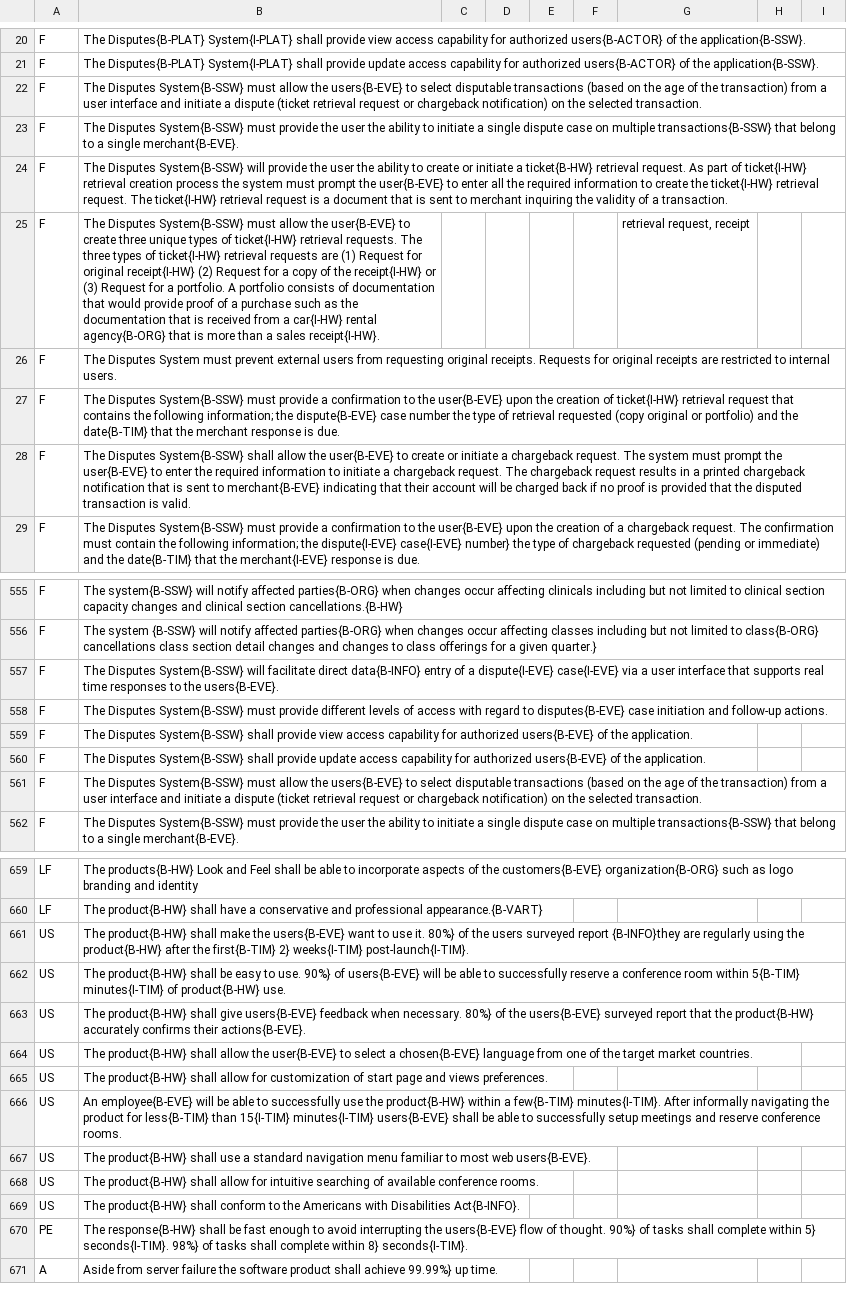
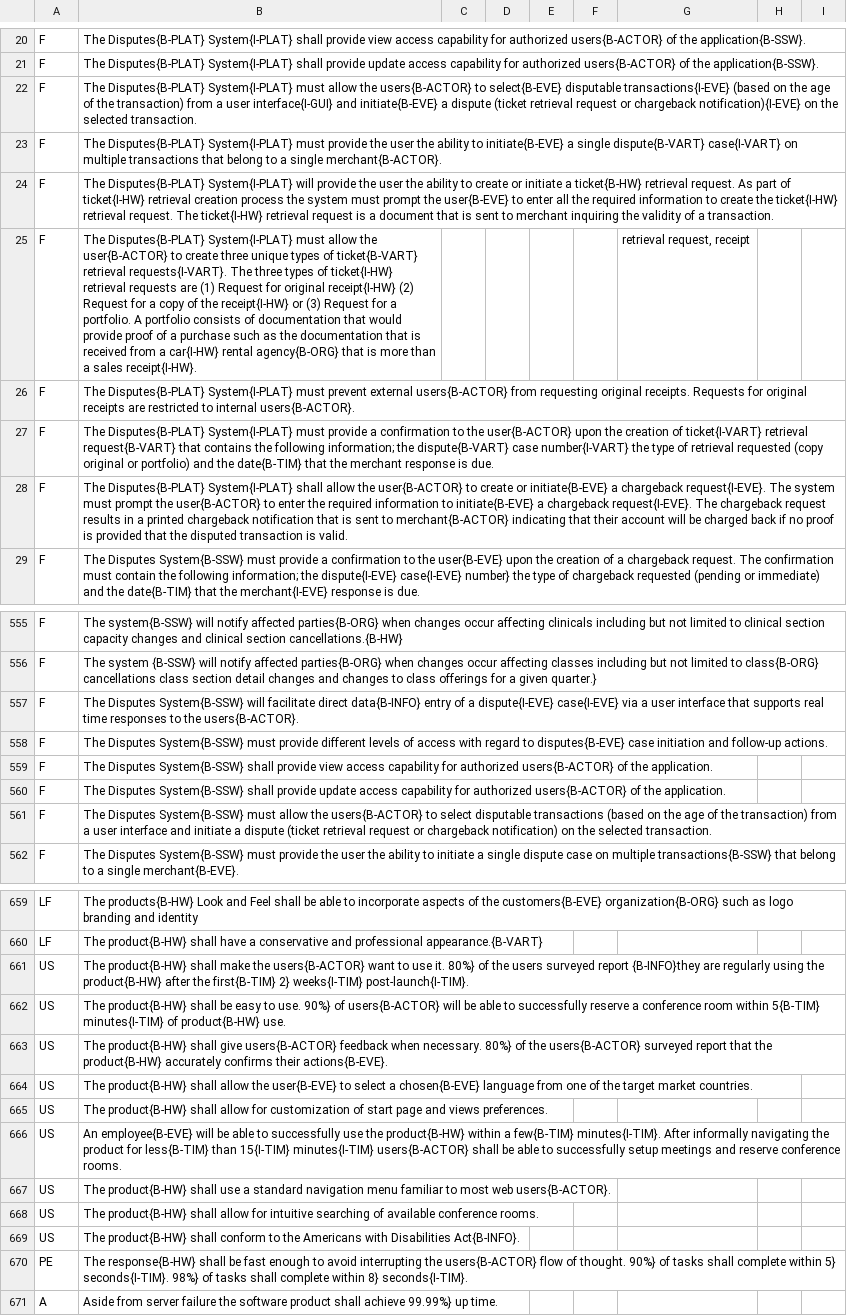
Before and after one commit to svk-cu-nlp/zsl-ner, a CSV file: QA-based NER/dataset/NERDataset.csv, drawn as a sheet; only a part is shown, gaps mark what is left out; the diff covers the shown part only; the diff names each change by its address in the sheet, - before the commit and + after, or states it on an @@ line.

```diff
--- a/QA-based NER/dataset/NERDataset.csv
+++ b/QA-based NER/dataset/NERDataset.csv
-B22: The Disputes System{B-SSW} must allow the users{B-EVE} to select disputable transactions (based on the age of the transaction) from a user interface and initiate a dispute (ticket retrieval request or chargeback notification) on the…
+B22: The Disputes{B-PLAT} System{I-PLAT} must allow the users{B-ACTOR} to select{B-EVE} disputable transactions{I-EVE} (based on the age of the transaction) from a user interface{I-GUI} and initiate{B-EVE} a dispute (ticket retrieval request or chargeback notification){I-EVE} on the…
-B23: The Disputes System{B-SSW} must provide the user the ability to initiate a single dispute case on multiple transactions{B-SSW} that belong to a single merchant{B-EVE}.
+B23: The Disputes{B-PLAT} System{I-PLAT} must provide the user the ability to initiate{B-EVE} a single dispute{B-VART} case{I-VART} on multiple transactions that belong to a single merchant{B-ACTOR}.
-B24: The Disputes System{B-SSW} will provide…
+B24: The Disputes{B-PLAT} System{I-PLAT} will provide…
-B25: The Disputes System{B-SSW} must allow the user{B-EVE} to create three unique types of ticket{I-HW} retrieval requests. The three…
+B25: The Disputes{B-PLAT} System{I-PLAT} must allow the user{B-ACTOR} to create three unique types of ticket{B-VART} retrieval requests{I-VART}. The three…
-B26: The Disputes System must prevent external users from requesting original receipts. Requests for original receipts are restricted to internal users.
+B26: The Disputes{B-PLAT} System{I-PLAT} must prevent external users{B-ACTOR} from requesting original receipts. Requests for original receipts are restricted to internal users{B-ACTOR}.
-B27: The Disputes System{B-SSW} must provide a confirmation to the user{B-EVE} upon the creation of ticket{I-HW} retrieval request that contains the following information; the dispute{B-EVE} case number the type…
+B27: The Disputes{B-PLAT} System{I-PLAT} must provide a confirmation to the user{B-ACTOR} upon the creation of ticket{I-VART} retrieval request{B-VART} that contains the following information; the dispute{B-VART} case number{I-VART} the type…
-B28: The Disputes System{B-SSW} shall allow the user{B-EVE} to create or initiate a chargeback request. The system must prompt the user{B-EVE} to enter the required information to initiate a chargeback request. The chargeback request results in a printed chargeback notification that is sent to merchant{B-EVE} indicating that…
+B28: The Disputes{B-PLAT} System{I-PLAT} shall allow the user{B-ACTOR} to create or initiate{B-EVE} a chargeback request{I-EVE}. The system must prompt the user{B-ACTOR} to enter the required information to initiate{B-EVE} a chargeback request{I-EVE}. The chargeback request results in a printed chargeback notification that is sent to merchant{B-ACTOR} indicating that…
-B557: …to the users{B-EVE}.
+B557: …to the users{B-ACTOR}.
-B559: …for authorized users{B-EVE} of the…
+B559: …for authorized users{B-ACTOR} of the…
-B560: …for authorized users{B-EVE} of the…
+B560: …for authorized users{B-ACTOR} of the…
-B561: …allow the users{B-EVE} to select…
+B561: …allow the users{B-ACTOR} to select…
-B661: …make the users{B-EVE} want to…
+B661: …make the users{B-ACTOR} want to…
-B662: …90%} of users{B-EVE} will be…
+B662: …90%} of users{B-ACTOR} will be…
-B663: …shall give users{B-EVE} feedback when necessary. 80%} of the users{B-EVE} surveyed report…
+B663: …shall give users{B-ACTOR} feedback when necessary. 80%} of the users{B-ACTOR} surveyed report…
-B666: …15{I-TIM} minutes{I-TIM} users{B-EVE} shall be…
+B666: …15{I-TIM} minutes{I-TIM} users{B-ACTOR} shall be…
-B667: …most web users{B-EVE}.
+B667: …most web users{B-ACTOR}.
-B670: …interrupting the users{B-EVE} flow of…
+B670: …interrupting the users{B-ACTOR} flow of…
```
Also changed, not shown: 16 added rows, 16 removed rows and 47 edited cells elsewhere in this file.
